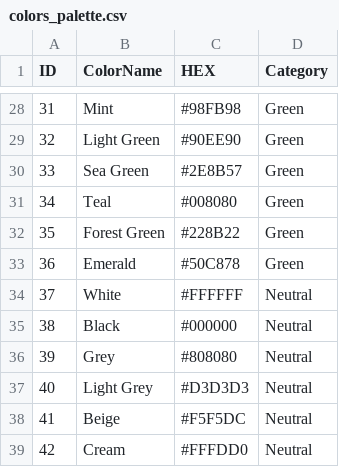
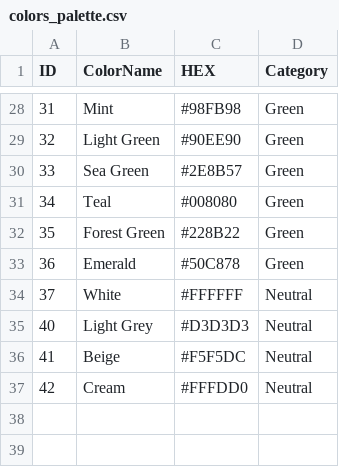
Before and after one commit to TEJASWANI-PAPPU/personal-color-analysis, a CSV file: colors_palette.csv, drawn as a sheet; only a part is shown, gaps mark what is left out; the diff names each change by its address in the sheet, - before the commit and + after, or states it on an @@ line.

Commit message:
Update colors_palette.csv

```diff
--- a/colors_palette.csv
+++ b/colors_palette.csv
-row 35: 38 | Black | #000000 | Neutral
-row 36: 39 | Grey | #808080 | Neutral
```
